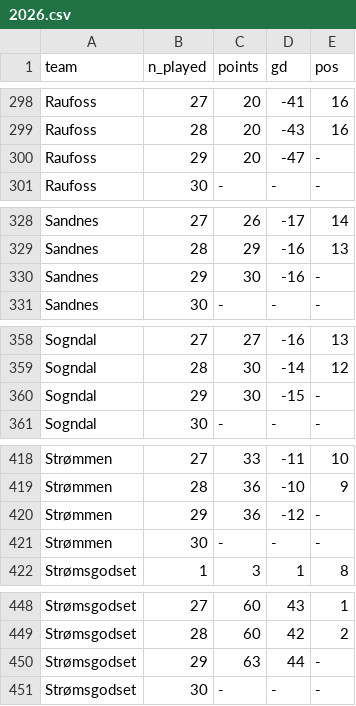
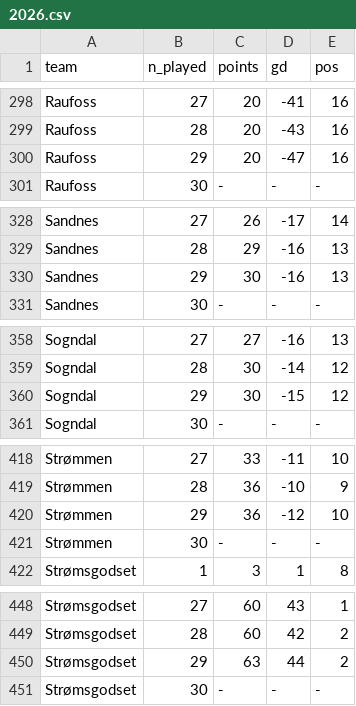
Before and after one commit to jkaob/fifagutta.com, a CSV file: data/2026.csv, drawn as a sheet; only a part is shown, gaps mark what is left out; the diff covers the shown part only.

```diff
--- a/data/2026.csv
+++ b/data/2026.csv
@@ -299,3 +299,3 @@ Raufoss,27,20,-41,16
 Raufoss,28,20,-43,16
-Raufoss,29,20,-47,-
+Raufoss,29,20,-47,16
 Raufoss,30,-,-,-
@@ -329,3 +329,3 @@ Sandnes,27,26,-17,14
 Sandnes,28,29,-16,13
-Sandnes,29,30,-16,-
+Sandnes,29,30,-16,13
 Sandnes,30,-,-,-
@@ -359,3 +359,3 @@ Sogndal,27,27,-16,13
 Sogndal,28,30,-14,12
-Sogndal,29,30,-15,-
+Sogndal,29,30,-15,12
 Sogndal,30,-,-,-
@@ -419,3 +419,3 @@ Strømmen,27,33,-11,10
 Strømmen,28,36,-10,9
-Strømmen,29,36,-12,-
+Strømmen,29,36,-12,10
 Strømmen,30,-,-,-
@@ -449,3 +449,3 @@ Strømsgodset,27,60,43,1
 Strømsgodset,28,60,42,2
-Strømsgodset,29,63,44,-
+Strømsgodset,29,63,44,2
 Strømsgodset,30,-,-,-
```
Also changed, not shown: 15 edited cells elsewhere in this file, 2 other files.
